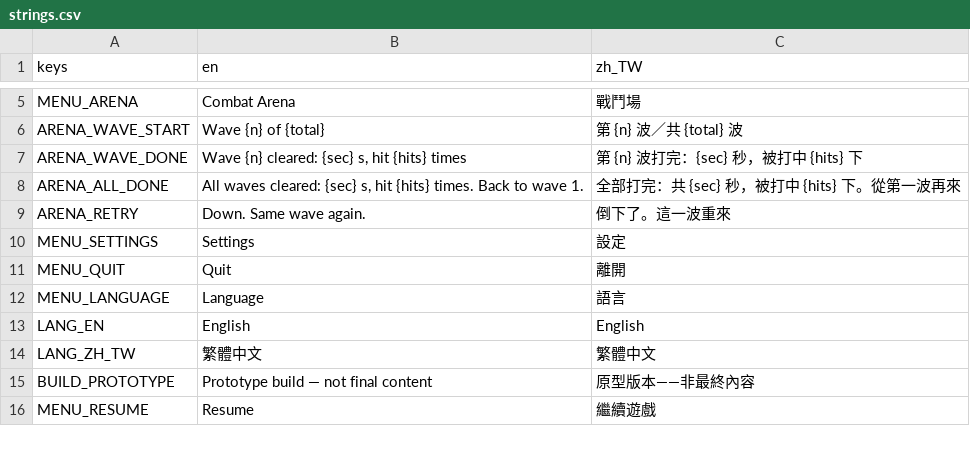
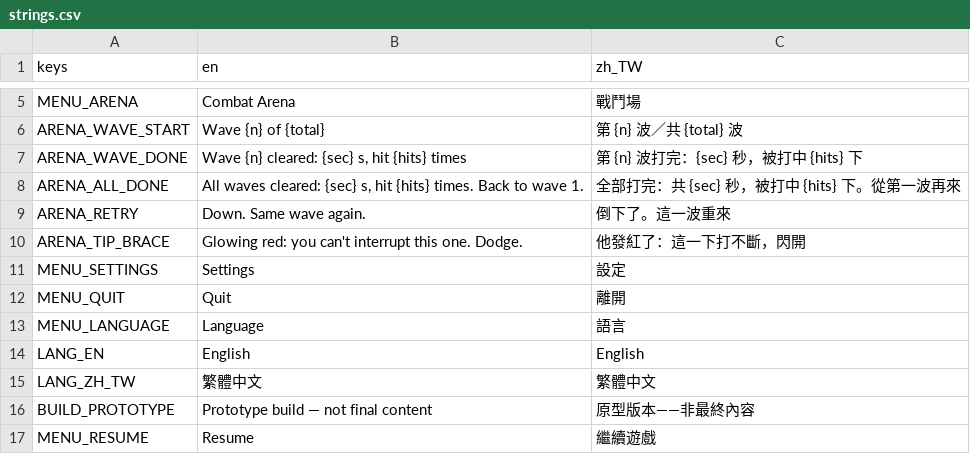
Before and after one commit to twjackysu/yuming-city, a CSV file: game/i18n/strings.csv, drawn as a sheet; only a part is shown, gaps mark what is left out; the diff names each change by its address in the sheet, - before the commit and + after, or states it on an @@ line.

```diff
--- a/game/i18n/strings.csv
+++ b/game/i18n/strings.csv
+row 10: ARENA_TIP_BRACE | Glowing red: you can't interrupt this one. Dodge. | 他發紅了：這一下打不斷，閃開
```
Also changed, not shown: 11 other files.
